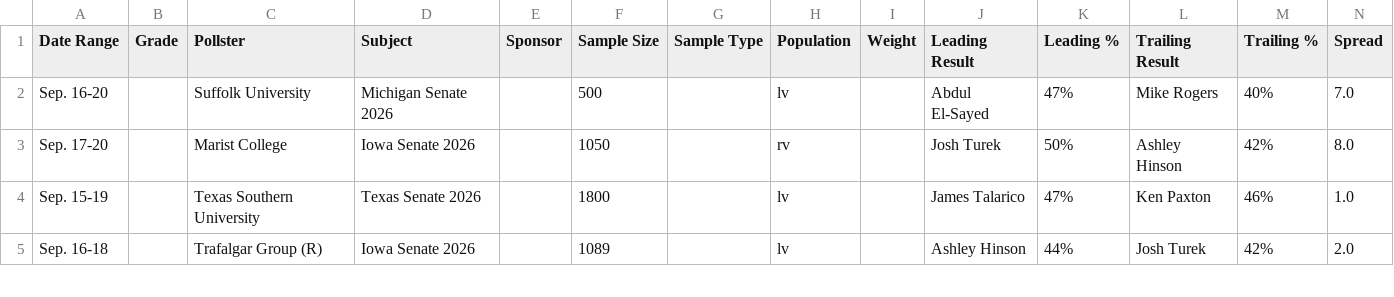
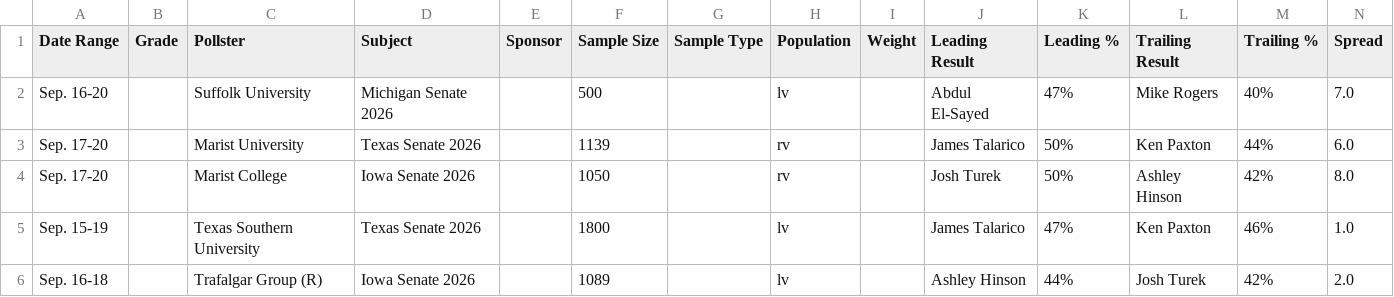
Before and after one commit to Hijodeagua/Election-models-by-Tre, a CSV file: data/fallback/votehub_senate.csv, drawn as a sheet; only a part is shown.

```diff
--- a/data/fallback/votehub_senate.csv
+++ b/data/fallback/votehub_senate.csv
@@ -2,2 +2,3 @@ Date Range,Grade,Pollster,Subject,Sponsor,Sample Size,Sample Type,Population,Wei
 Sep. 16-20,,Suffolk University,Michigan Senate 2026,,500,,lv,,Abdul El-Sayed,47%,Mike Rogers,40%,7.0
+Sep. 17-20,,Marist University,Texas Senate 2026,,1139,,rv,,James Talarico,50%,Ken Paxton,44%,6.0
 Sep. 17-20,,Marist College,Iowa Senate 2026,,1050,,rv,,Josh Turek,50%,Ashley Hinson,42%,8.0
```
Also changed, not shown: data/fallback/market_odds.csv, data/fallback/votehub_approval.csv, 7 other files.
